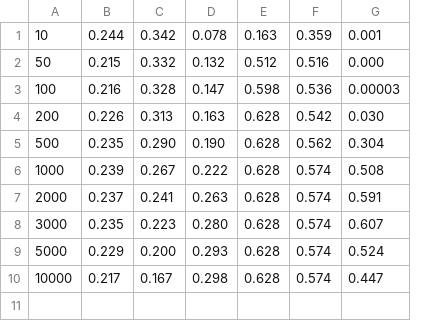
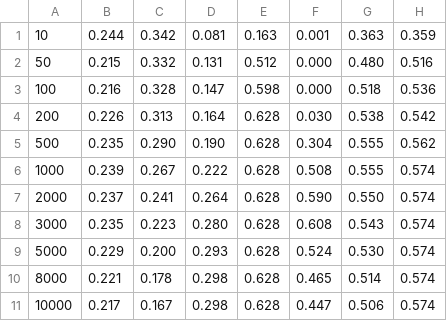
Before and after one commit to TIoJIuHa/points_extraction, a CSV file: experiment.csv, drawn as a sheet; removed rows and columns are numbered as before the commit, all else as after; the diff names each change by its address in the sheet, - before the commit and + after, or states it on an @@ line.

```diff
--- a/experiment.csv
+++ b/experiment.csv
+column F, rows 1-9: 0.001 | 0.000 | 0.000 | 0.030 | 0.304 | 0.508 | 0.590 | 0.608 | 0.524; row 11: 0.447
+column G, rows 1-9: 0.363 | 0.480 | 0.518 | 0.538 | 0.555 | 0.555 | 0.550 | 0.543 | 0.530; row 11: 0.506
-column G, rows 1-10: 0.001 | 0.000 | 0.00003 | 0.030 | 0.304 | 0.508 | 0.591 | 0.607 | 0.524 | 0.447
-D1: 0.078
+D1: 0.081
-D2: 0.132
+D2: 0.131
-D4: 0.163
+D4: 0.164
-D7: 0.263
+D7: 0.264
+row 10: 8000 | 0.221 | 0.178 | 0.298 | 0.628 | 0.465 | 0.514 | 0.574
```
Also changed, not shown: 1 other file.
